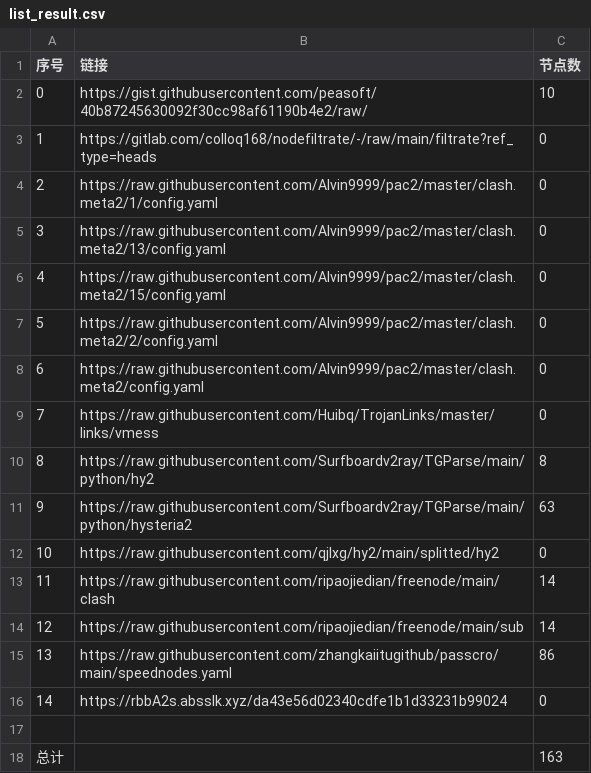
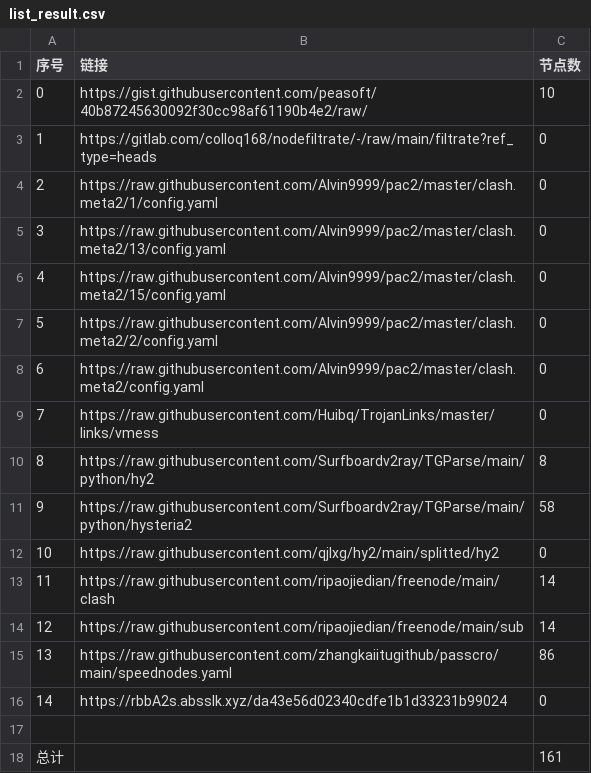
Before and after one commit to AlabasterStone/NoMoreWalls, a CSV file: list_result.csv, drawn as a sheet.

```diff
--- a/list_result.csv
+++ b/list_result.csv
@@ -10,3 +10,3 @@
 8,https://raw.githubusercontent.com/Surfboardv2ray/TGParse/main/python/hy2,8
-9,https://raw.githubusercontent.com/Surfboardv2ray/TGParse/main/python/hysteria2,63
+9,https://raw.githubusercontent.com/Surfboardv2ray/TGParse/main/python/hysteria2,58
 10,https://raw.githubusercontent.com/qjlxg/hy2/main/splitted/hy2,0
@@ -17,2 +17,2 @@
 
-总计,,163
+总计,,161
```
Also changed, not shown: 7 other files.
